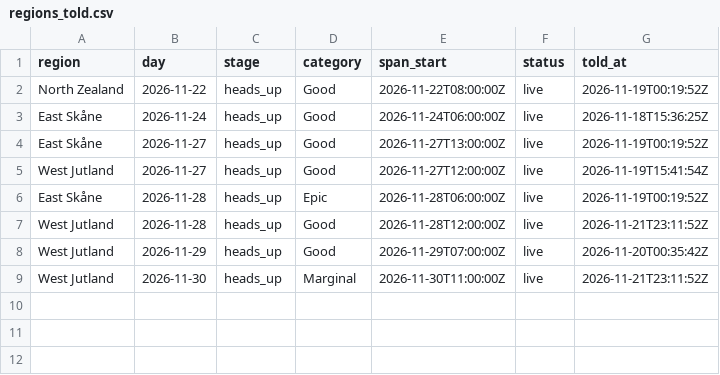
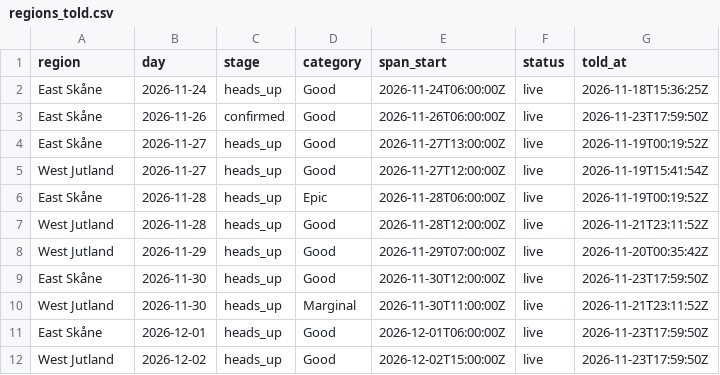
Before and after one commit to Jallen1998/surf-forecasting, a CSV file: state/regions_told.csv, drawn as a sheet; removed rows and columns are numbered as before the commit, all else as after; the diff names each change by its address in the sheet, - before the commit and + after, or states it on an @@ line.

```diff
--- a/state/regions_told.csv
+++ b/state/regions_told.csv
-row 2: North Zealand | 2026-11-22 | heads_up | Good | 2026-11-22T08:00:00Z | live | 2026-11-19T00:19:52Z
+row 3: East Skåne | 2026-11-26 | confirmed | Good | 2026-11-26T06:00:00Z | live | 2026-11-23T17:59:50Z
+row 9: East Skåne | 2026-11-30 | heads_up | Good | 2026-11-30T12:00:00Z | live | 2026-11-23T17:59:50Z
+row 11: East Skåne | 2026-12-01 | heads_up | Good | 2026-12-01T06:00:00Z | live | 2026-11-23T17:59:50Z
+row 12: West Jutland | 2026-12-02 | heads_up | Good | 2026-12-02T15:00:00Z | live | 2026-11-23T17:59:50Z
```
Also changed, not shown: state/windows.csv, 1 other file.
